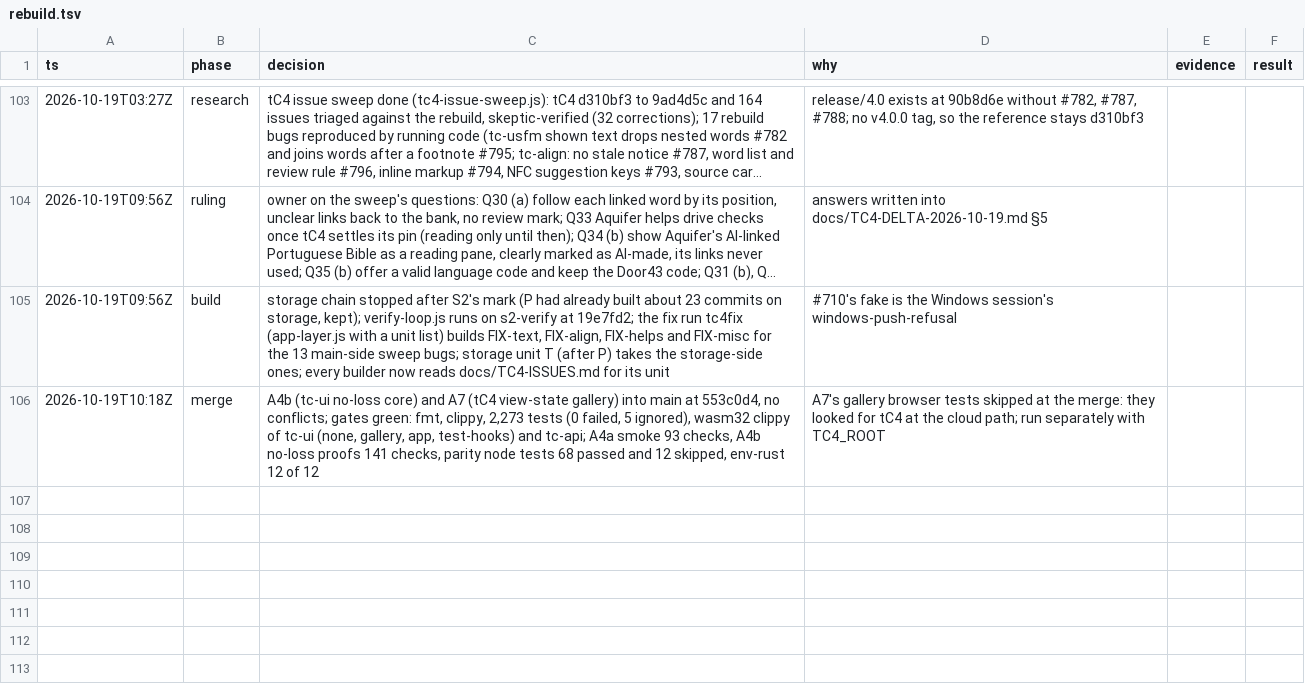
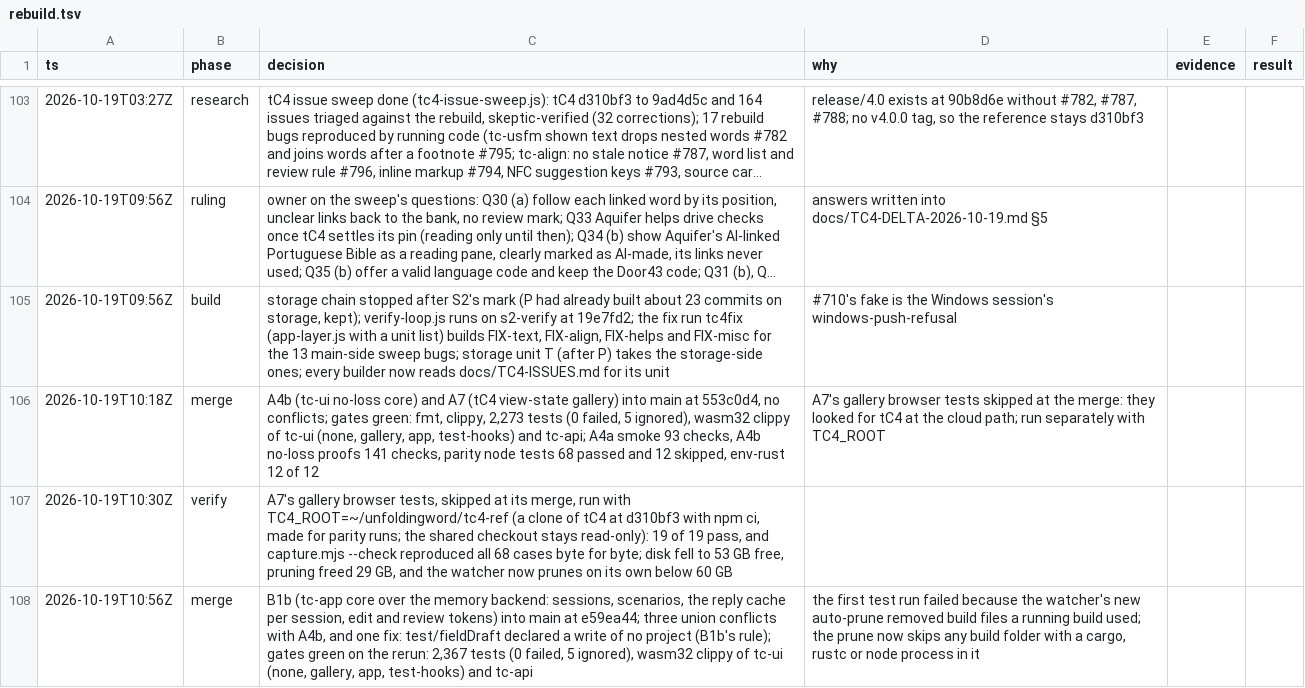
Before and after one commit to birchamp/tc-rst, a TSV file: .audit/rebuild.tsv, drawn as a sheet; only a part is shown, gaps mark what is left out; long unchanged cells end in ….

```diff
--- a/.audit/rebuild.tsv
+++ b/.audit/rebuild.tsv
@@ -106 +106,3 @@ ts	phase	decision	why	evidence	result
 2026-10-19T10:18Z	merge	A4b (tc-ui no-loss core) and A7 (tC4 view-state gallery) into main at 553c0d4, no conflicts; gates green: fmt, clippy, 2,273 tests (0 failed, 5 ignored), wasm32 clippy of tc-ui (none, gallery, app, test-hooks) and tc-api; A4a smoke 93 checks, A4b no-loss proofs 141 checks, parity node tests 68 passed and 12 skipped, env-rust 12 of 12	A7's gallery browser tests skipped at the merge: they looked for tC4 at the cloud path; run separately with TC4_ROOT
+2026-10-19T10:30Z	verify	A7's gallery browser tests, skipped at its merge, run with TC4_ROOT=~/unfoldingword/tc4-ref (a clone of tC4 at d310bf3 with npm ci, made for parity runs; the shared checkout stays read-only): 19 of 19 pass, and capture.mjs --check reproduced all 68 cases byte for byte; disk fell to 53 GB free, pruning freed 29 GB, and the watcher now prunes on its own below 60 GB	
+2026-10-19T10:56Z	merge	B1b (tc-app core over the memory backend: sessions, scenarios, the reply cache per session, edit and review tokens) into main at e59ea44; three union conflicts with A4b, and one fix: test/fieldDraft declared a write of no project (B1b's rule); gates green on the rerun: 2,367 tests (0 failed, 5 ignored), wasm32 clippy of tc-ui (none, gallery, app, test-hooks) and tc-api	the first test run failed because the watcher's new auto-prune removed build files a running build used; the prune now skips any build folder with a cargo, rustc or node process in it
```
Also changed, not shown: 2 other files.
